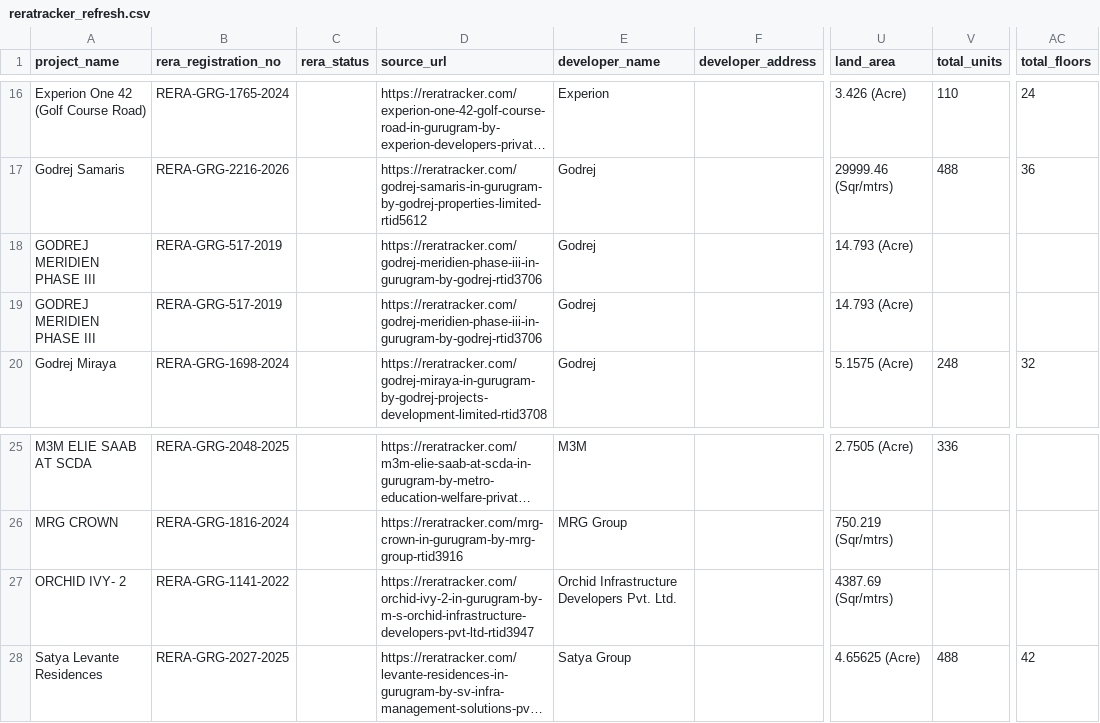
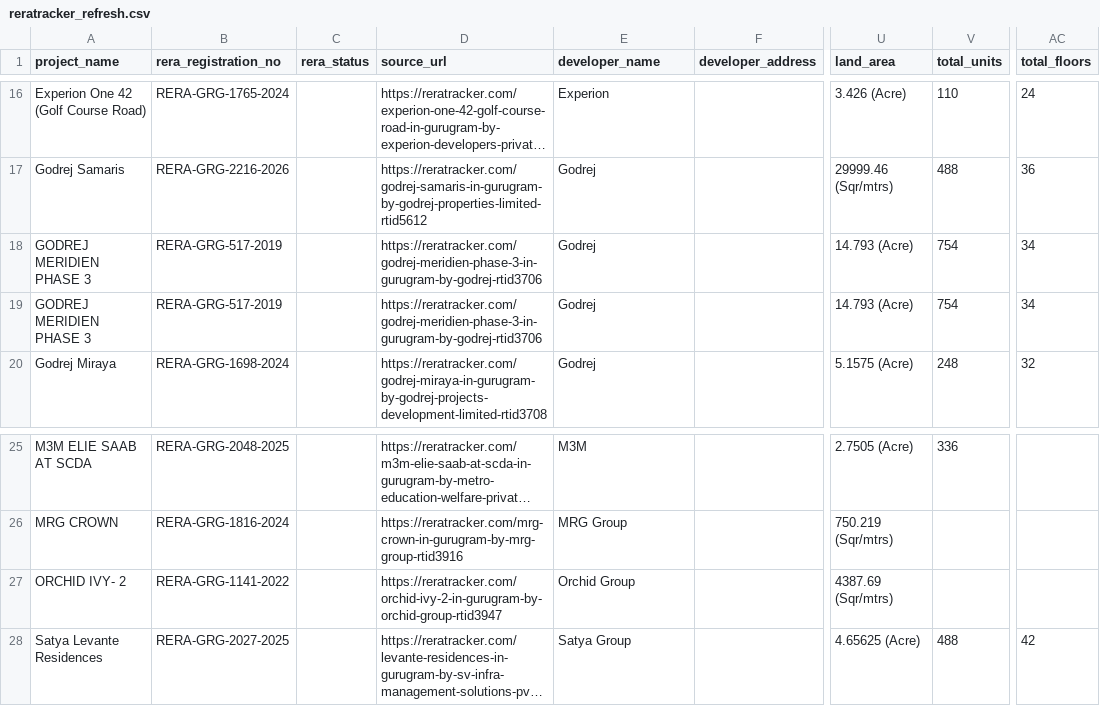
Before and after one commit to madhav2202/real-estate-intelligence-webapp, a CSV file: data/reratracker_refresh.csv, drawn as a sheet; only a part is shown, gaps mark what is left out; long unchanged cells end in …; the diff names each change by its address in the sheet, - before the commit and + after, or states it on an @@ line.

```diff
--- a/data/reratracker_refresh.csv
+++ b/data/reratracker_refresh.csv
-A18:A19 (project_name): GODREJ MERIDIEN PHASE III
+A18:A19 (project_name): GODREJ MERIDIEN PHASE 3
-D18:D19 (source_url): https://reratracker.com/godrej-meridien-phase-iii-in-gurugram-by-godrej-rtid3706
+D18:D19 (source_url): https://reratracker.com/godrej-meridien-phase-3-in-gurugram-by-godrej-rtid3706
-V18:V19 (total_units): (empty)
+V18:V19 (total_units): 754
-AC18:AC19 (total_floors): (empty)
+AC18:AC19 (total_floors): 34
-D27 (source_url): https://reratracker.com/orchid-ivy-2-in-gurugram-by-m-s-orchid-infrastructure-developers-pvt-ltd-rtid3947
+D27 (source_url): https://reratracker.com/orchid-ivy-2-in-gurugram-by-orchid-group-rtid3947
-E27 (developer_name): Orchid Infrastructure Developers Pvt. Ltd.
+E27 (developer_name): Orchid Group
```
Also changed, not shown: 3 other files.
